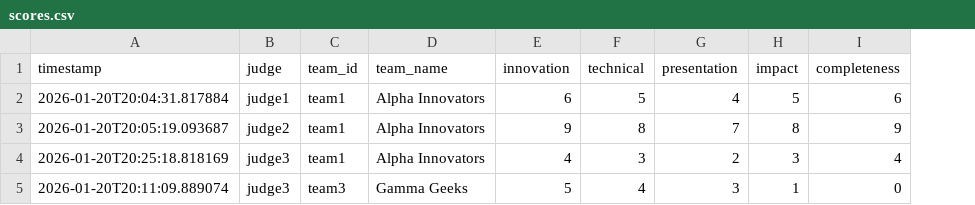
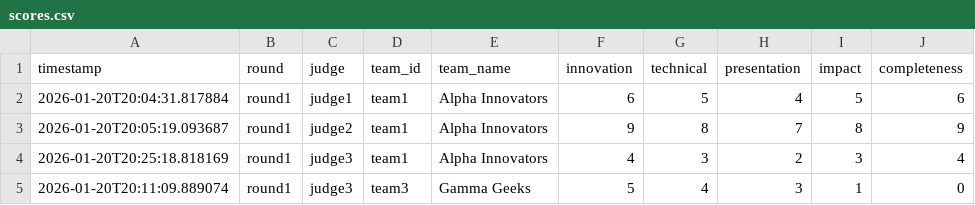
Before and after one commit to GitHub-Campus-Club-PSGCT/hackathon-scoring-with-normalization, a CSV file: scores.csv, drawn as a sheet; the diff names each change by its address in the sheet, - before the commit and + after, or states it on an @@ line.

Commit message:
added multiple rounds

```diff
--- a/scores.csv
+++ b/scores.csv
+column B (round), rows 2-5: all round1
```
Also changed, not shown: 7 other files.
